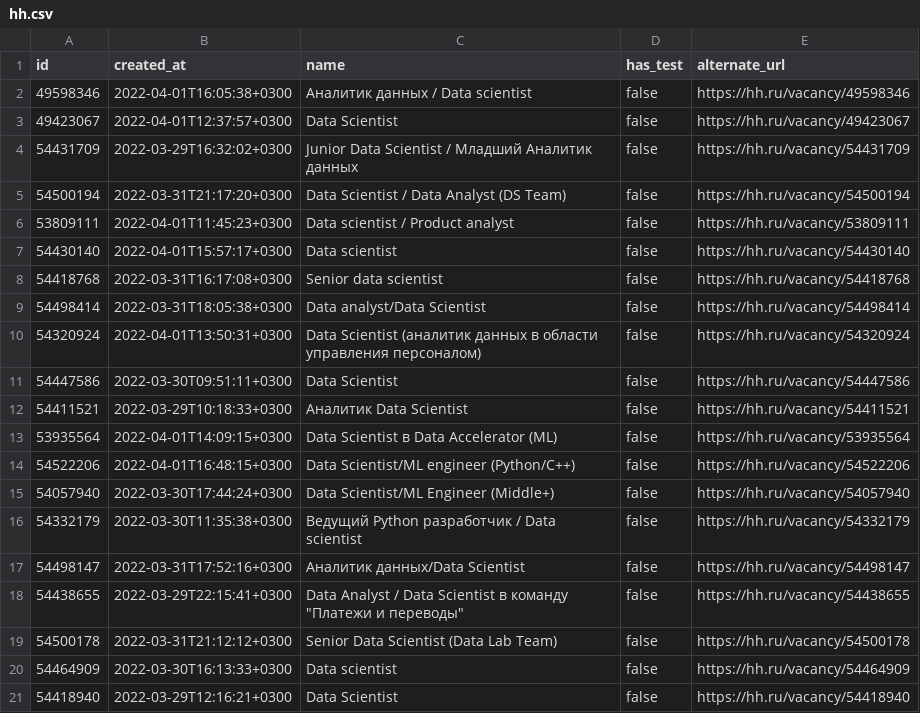
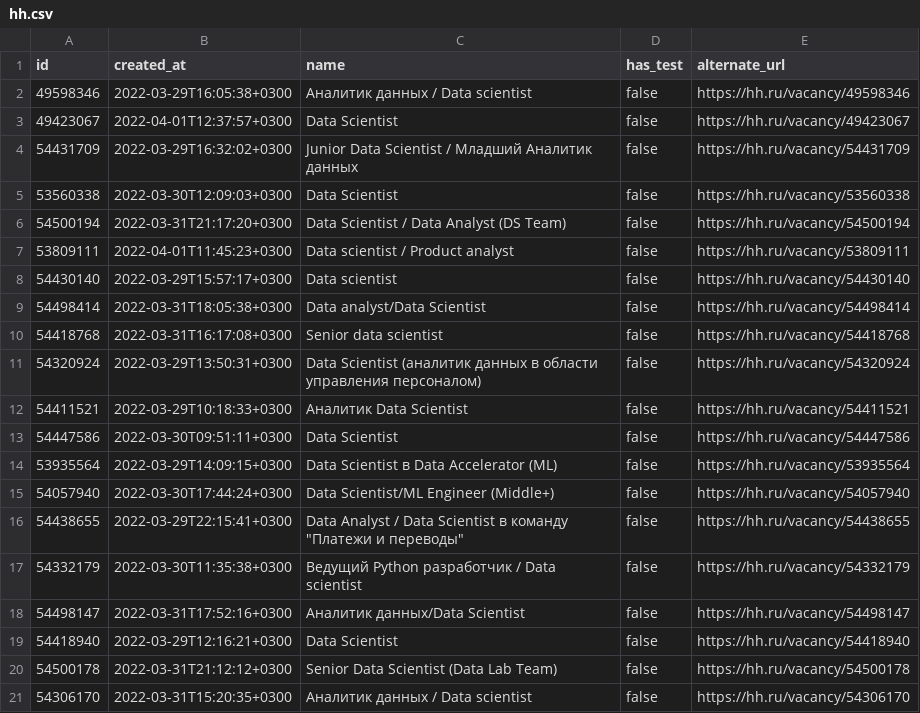
Before and after one commit to danlee65071/piscine_python_ds, a CSV file: day00/ex01/hh.csv, drawn as a sheet.

```diff
--- a/day00/ex01/hh.csv
+++ b/day00/ex01/hh.csv
@@ -1,21 +1,21 @@
 "id","created_at","name","has_test","alternate_url"
-"49598346","2022-04-01T16:05:38+0300","Аналитик данных / Data scientist",false,"https://hh.ru/vacancy/49598346"
+"49598346","2022-03-29T16:05:38+0300","Аналитик данных / Data scientist",false,"https://hh.ru/vacancy/49598346"
 "49423067","2022-04-01T12:37:57+0300","Data Scientist",false,"https://hh.ru/vacancy/49423067"
 "54431709","2022-03-29T16:32:02+0300","Junior Data Scientist / Младший Аналитик данных",false,"https://hh.ru/vacancy/54431709"
+"53560338","2022-03-30T12:09:03+0300","Data Scientist",false,"https://hh.ru/vacancy/53560338"
 "54500194","2022-03-31T21:17:20+0300","Data Scientist / Data Analyst (DS Team)",false,"https://hh.ru/vacancy/54500194"
 "53809111","2022-04-01T11:45:23+0300","Data scientist / Product analyst",false,"https://hh.ru/vacancy/53809111"
-"54430140","2022-04-01T15:57:17+0300","Data scientist",false,"https://hh.ru/vacancy/54430140"
+"54430140","2022-03-29T15:57:17+0300","Data scientist",false,"https://hh.ru/vacancy/54430140"
+"54498414","2022-03-31T18:05:38+0300","Data analyst/Data Scientist",false,"https://hh.ru/vacancy/54498414"
 "54418768","2022-03-31T16:17:08+0300","Senior data scientist",false,"https://hh.ru/vacancy/54418768"
-"54498414","2022-03-31T18:05:38+0300","Data analyst/Data Scientist",false,"https://hh.ru/vacancy/54498414"
-"54320924","2022-04-01T13:50:31+0300","Data Scientist (аналитик данных в области управления персоналом)",false,"https://hh.ru/vacancy/54320924"
+"54320924","2022-03-29T13:50:31+0300","Data Scientist (аналитик данных в области управления персоналом)",false,"https://hh.ru/vacancy/54320924"
+"54411521","2022-03-29T10:18:33+0300","Аналитик Data Scientist",false,"https://hh.ru/vacancy/54411521"
 "54447586","2022-03-30T09:51:11+0300","Data Scientist",false,"https://hh.ru/vacancy/54447586"
-"54411521","2022-03-29T10:18:33+0300","Аналитик Data Scientist",false,"https://hh.ru/vacancy/54411521"
-"53935564","2022-04-01T14:09:15+0300","Data Scientist в Data Accelerator (ML)",false,"https://hh.ru/vacancy/53935564"
-"54522206","2022-04-01T16:48:15+0300","Data Scientist/ML engineer (Python/C++)",false,"https://hh.ru/vacancy/54522206"
+"53935564","2022-03-29T14:09:15+0300","Data Scientist в Data Accelerator (ML)",false,"https://hh.ru/vacancy/53935564"
 "54057940","2022-03-30T17:44:24+0300","Data Scientist/ML Engineer (Middle+)",false,"https://hh.ru/vacancy/54057940"
+"54438655","2022-03-29T22:15:41+0300","Data Analyst / Data Scientist в команду ""Платежи и переводы""",false,"https://hh.ru/vacancy/54438655"
 "54332179","2022-03-30T11:35:38+0300","Ведущий Python разработчик / Data scientist",false,"https://hh.ru/vacancy/54332179"
 "54498147","2022-03-31T17:52:16+0300","Аналитик данных/Data Scientist",false,"https://hh.ru/vacancy/54498147"
-"54438655","2022-03-29T22:15:41+0300","Data Analyst / Data Scientist в команду ""Платежи и переводы""",false,"https://hh.ru/vacancy/54438655"
+"54418940","2022-03-29T12:16:21+0300","Data Scientist",false,"https://hh.ru/vacancy/54418940"
 "54500178","2022-03-31T21:12:12+0300","Senior Data Scientist (Data Lab Team)",false,"https://hh.ru/vacancy/54500178"
-"54464909","2022-03-30T16:13:33+0300","Data scientist",false,"https://hh.ru/vacancy/54464909"
-"54418940","2022-03-29T12:16:21+0300","Data Scientist",false,"https://hh.ru/vacancy/54418940"
+"54306170","2022-03-31T15:20:35+0300","Аналитик данных / Data scientist",false,"https://hh.ru/vacancy/54306170"
```
Also changed, not shown: day00/ex02/hh_sorted.csv, 5 other files.
